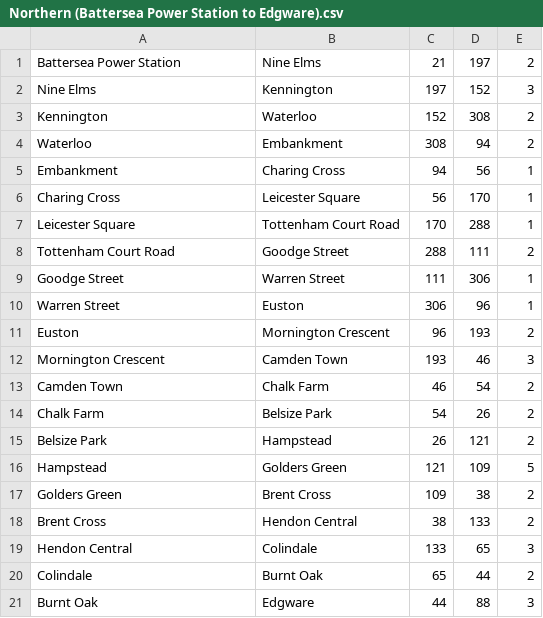
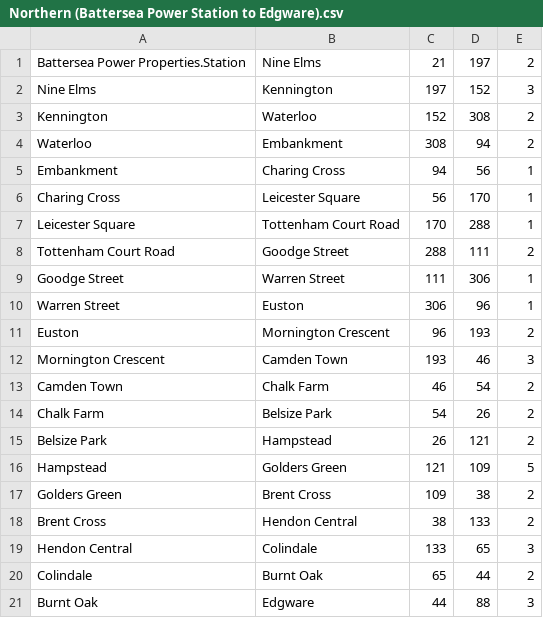
Before and after one commit to nileshgurumurthi/Tube-Journey-Planner, a CSV file: Lines/Northern/Northern (Battersea Power Station to Edgware).csv, drawn as a sheet.

```diff
--- a/Lines/Northern/Northern (Battersea Power Station to Edgware).csv
+++ b/Lines/Northern/Northern (Battersea Power Station to Edgware).csv
@@ -1,2 +1,2 @@
-Battersea Power Station,Nine Elms,21,197,2
+Battersea Power Properties.Station,Nine Elms,21,197,2
 Nine Elms,Kennington,197,152,3
```
Also changed, not shown: Lines/Elizabeth/Elizabeth Line (Paddington to Heathrow T4).csv, Lines/Elizabeth/Elizabeth Line (Paddington to Heathrow T5).csv, 39 other files.
